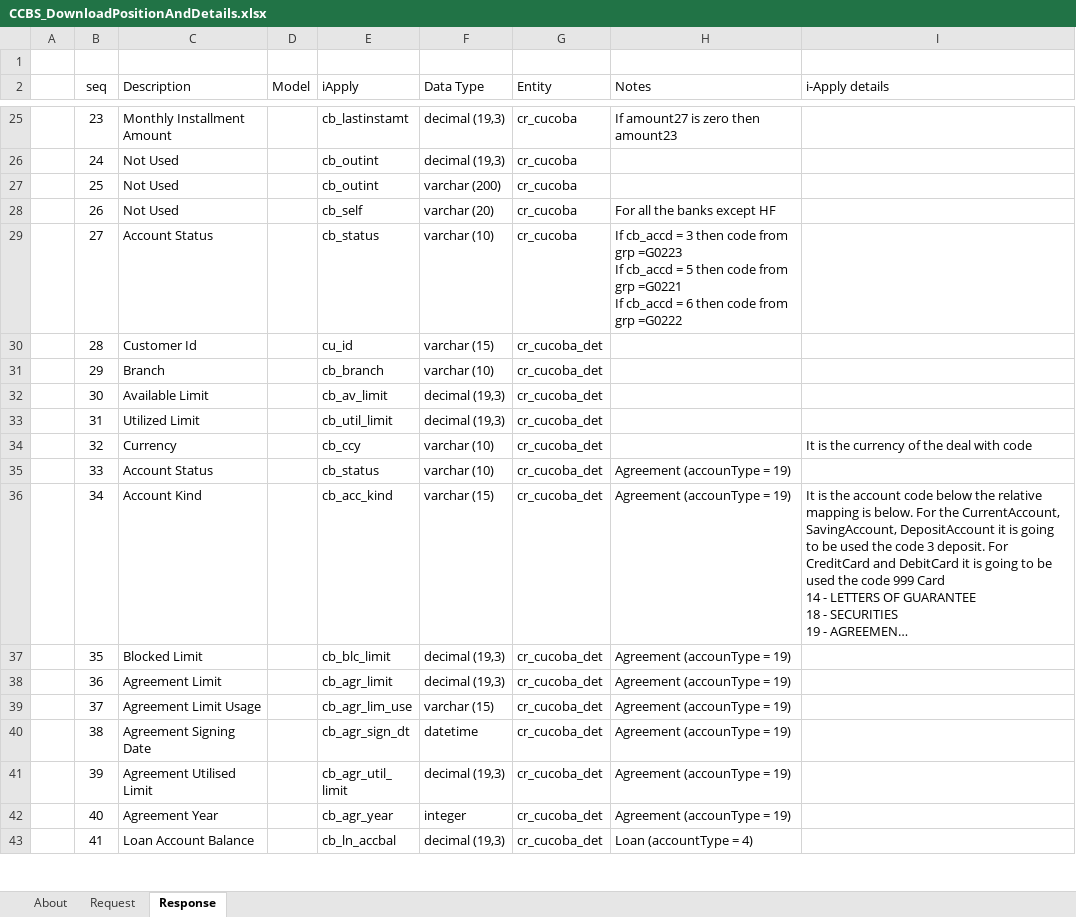
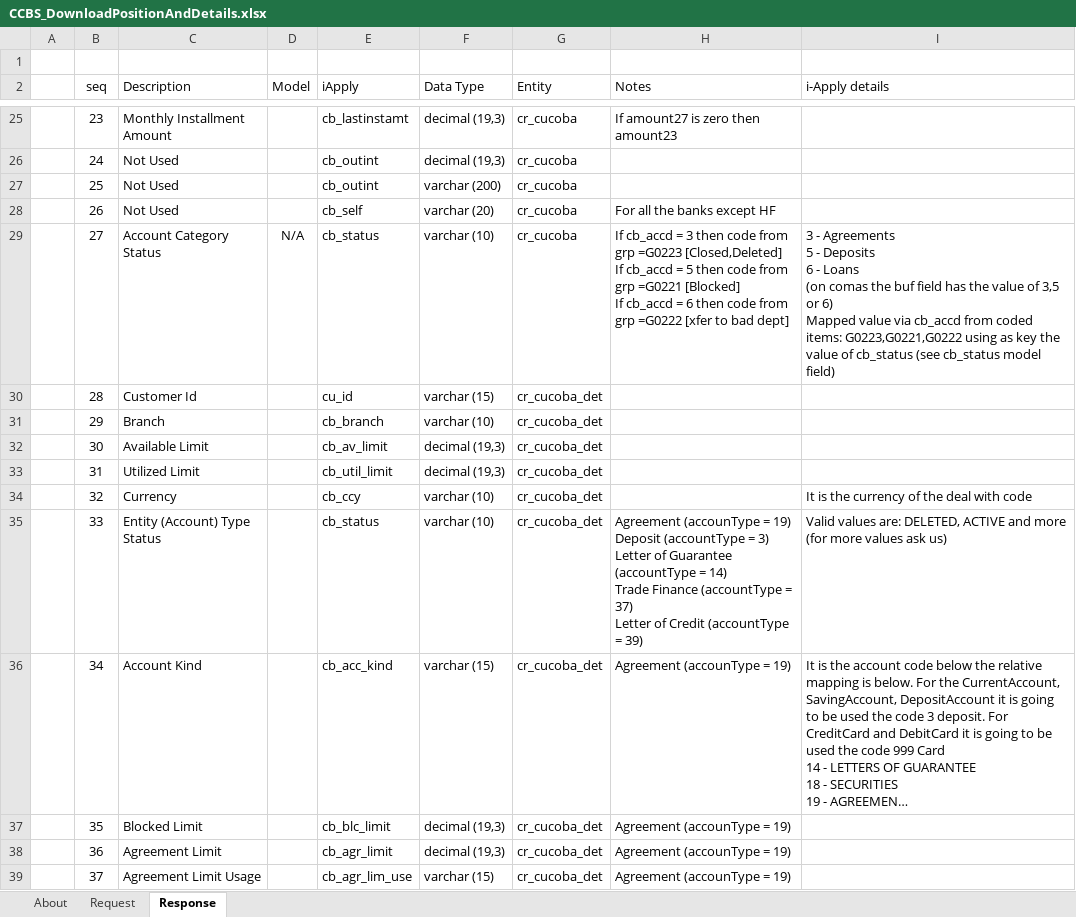
Before and after one commit to aafent/iApply_CCBS_API, an Excel workbook: IA_CCBS_BANK_SIDE/Position/CCBS_DownloadPositionAndDetails.xlsx, sheet Response, drawn as a sheet; only a part is shown, gaps mark what is left out; the shorter side is filled out with more unchanged rows; long unchanged cells end in …; values as stored, in another font and other column widths than the file's, no borders; table styles not drawn; ↵ is a line break in a cell; the diff covers the shown part only; the diff names each change by its address in the sheet, - before the commit and + after, or states it on an @@ line.

Commit message:
Changes on DownloadPositionAndDetails API response

```diff
--- a/IA_CCBS_BANK_SIDE/Position/CCBS_DownloadPositionAndDetails.xlsx (sheet Response)
+++ b/IA_CCBS_BANK_SIDE/Position/CCBS_DownloadPositionAndDetails.xlsx (sheet Response)
-C29 (Description): Account Status
+C29 (Description): Account Category Status
-D29 (Model): (empty)
+D29 (Model): N/A
-H29 (Notes): …grp =G0223 ↵ If cb_accd = 5 then code from grp =G0221 ↵ If cb_accd = 6 then code from grp =G0222
+H29 (Notes): …grp =G0223 [Closed,Deleted] ↵ If cb_accd = 5 then code from grp =G0221 [Blocked] ↵ If cb_accd = 6 then code from grp =G0222 [xfer to bad dept]
-I29 (i-Apply details): (empty)
+I29 (i-Apply details): 3 - Agreements ↵ 5 - Deposits ↵ 6 - Loans ↵ (on comas the buf field has the value of 3,5 or 6) ↵ Mapped value via cb_accd from coded items: G0223,G0221,G0222 using as key the value of cb_status (see cb_status model field)
-C35 (Description): Account Status
+C35 (Description): Entity (Account) Type Status
-H35 (Notes): …= 19)
+H35 (Notes): …= 19) ↵ Deposit (accountType = 3) ↵ Letter of Guarantee (accountType = 14) ↵ Trade Finance (accountType = 37) ↵ Letter of Credit (accountType = 39)
-I35 (i-Apply details): (empty)
+I35 (i-Apply details): Valid values are: DELETED, ACTIVE and more (for more values ask us)
```
Also changed, not shown: 11 removed rows and 142 edited cells elsewhere in this sheet, 2 other files.
